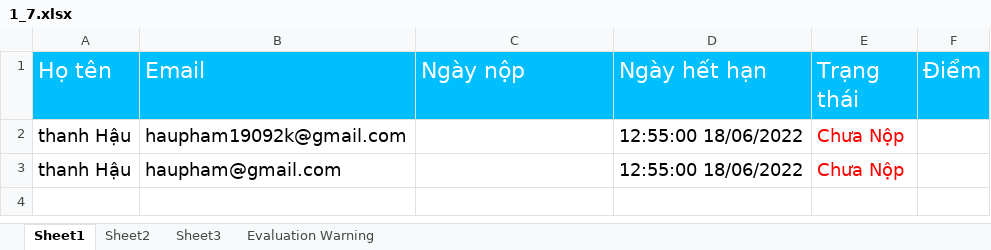
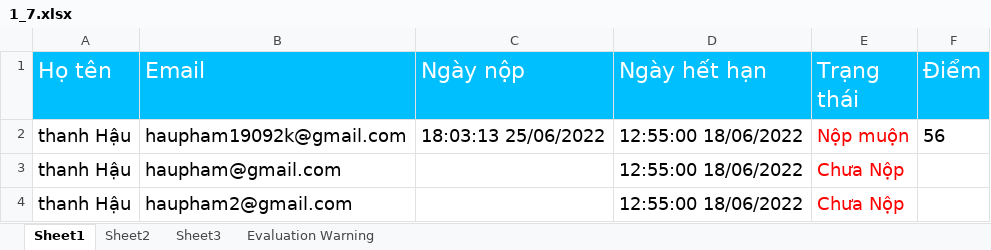
Before and after one commit to haupham809/DoAnTotNghiep, an Excel workbook: Chuongtrinh/DOANTOTNGHIEP/DOANTOTNGHIEP/Content/file/1_7.xlsx, sheet Sheet1, drawn as a sheet; values as stored, in another font and other column widths than the file's, no borders; the diff names each change by its address in the sheet, - before the commit and + after, or states it on an @@ line.

```diff
--- a/Chuongtrinh/DOANTOTNGHIEP/DOANTOTNGHIEP/Content/file/1_7.xlsx (sheet Sheet1)
+++ b/Chuongtrinh/DOANTOTNGHIEP/DOANTOTNGHIEP/Content/file/1_7.xlsx (sheet Sheet1)
-C2 (Ngày nộp): (empty)
+C2 (Ngày nộp): 18:03:13 25/06/2022
-E2 (Trạng thái): Chưa Nộp
+E2 (Trạng thái): Nộp muộn
-F2 (Điểm): (empty)
+F2 (Điểm): 56
+row 4: thanh Hậu | haupham2@gmail.com |  | 12:55:00 18/06/2022 | Chưa Nộp
```
Also changed, not shown: Chuongtrinh/DOANTOTNGHIEP/DOANTOTNGHIEP/Content/file/1.xlsx, Chuongtrinh/DOANTOTNGHIEP/DOANTOTNGHIEP/Content/file/1_1.xlsx, 48 other files.
